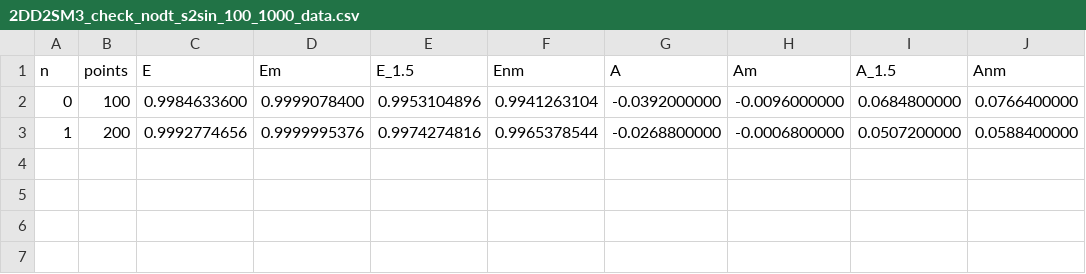
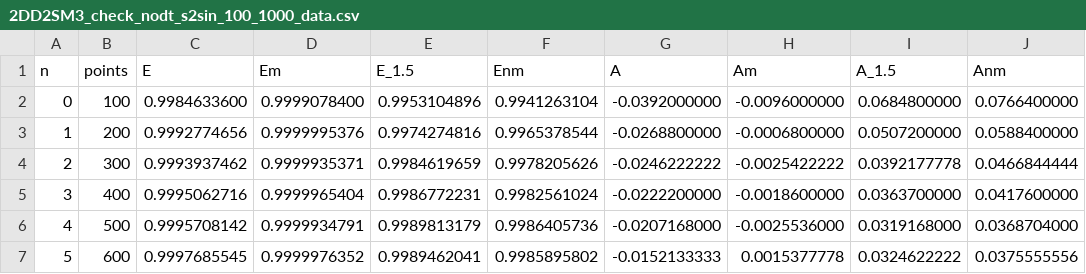
Before and after one commit to Andriyichenko/simulation, a CSV file: data_source/2DD2SM3_check_nodt_s2sin_100_1000_data.csv, drawn as a sheet; the diff names each change by its address in the sheet, - before the commit and + after, or states it on an @@ line.

```diff
--- a/data_source/2DD2SM3_check_nodt_s2sin_100_1000_data.csv
+++ b/data_source/2DD2SM3_check_nodt_s2sin_100_1000_data.csv
+row 4: 2 | 300 | 0.9993937462 | 0.9999935371 | 0.9984619659 | 0.9978205626 | -0.0246222222 | -0.0025422222 | 0.0392177778 | 0.0466844444
+row 5: 3 | 400 | 0.9995062716 | 0.9999965404 | 0.9986772231 | 0.9982561024 | -0.0222200000 | -0.0018600000 | 0.0363700000 | 0.0417600000
+row 6: 4 | 500 | 0.9995708142 | 0.9999934791 | 0.9989813179 | 0.9986405736 | -0.0207168000 | -0.0025536000 | 0.0319168000 | 0.0368704000
+row 7: 5 | 600 | 0.9997685545 | 0.9999976352 | 0.9989462041 | 0.9985895802 | -0.0152133333 | 0.0015377778 | 0.0324622222 | 0.0375555556
```
Also changed, not shown: data_source/2DD1SM3_all_s2sin_100_1000_data.csv, data_source/2DD1SM3_s2sin_100_1000_data.csv, 15 other files.
